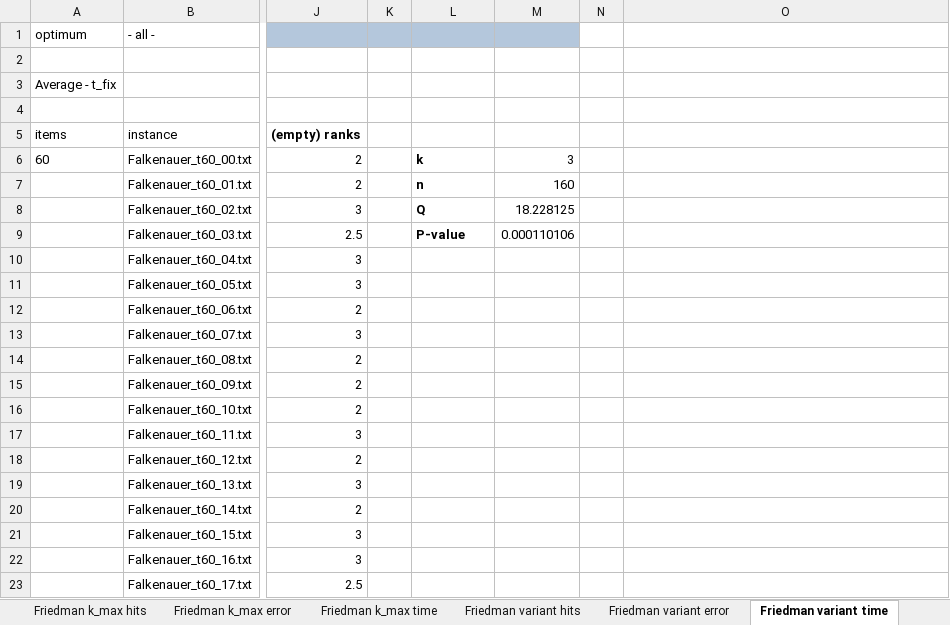
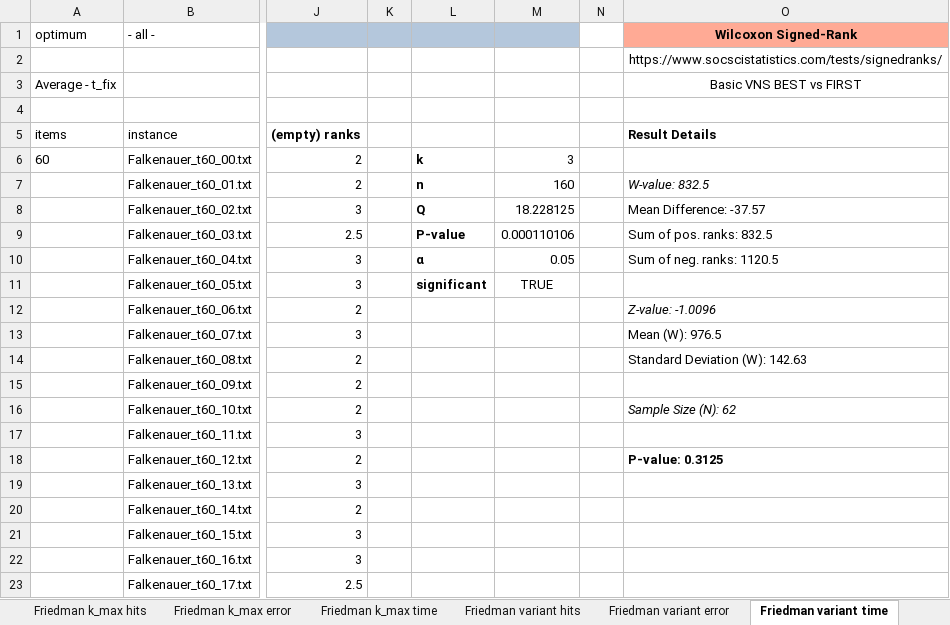
Before and after one commit to Susensio/bin-packing-vns-variations, an Excel workbook: output_processed.xlsx, sheet Friedman variant time, drawn as a sheet; only a part is shown, gaps mark what is left out; values as stored, in another font and other column widths than the file's, no borders; the diff names each change by its address in the sheet, - before the commit and + after, or states it on an @@ line.

```diff
--- a/output_processed.xlsx (sheet Friedman variant time)
+++ b/output_processed.xlsx (sheet Friedman variant time)
-O1 (Result Details): (empty)
+O1 (Result Details): Wilcoxon Signed-Rank
-O1 fill: none
+O1 fill: #FFAA95
-O2 (Result Details): (empty)
+O2 (Result Details): https://www.socscistatistics.com/tests/signedranks/
-O3 (Result Details): (empty)
+O3 (Result Details): Basic VNS BEST vs FIRST
-O5: (empty)
+O5: Result Details
-O7 (Result Details): (empty)
+O7 (Result Details): W-value: 832.5
-O8 (Result Details): (empty)
+O8 (Result Details): Mean Difference: -37.57
-O9 (Result Details): (empty)
+O9 (Result Details): Sum of pos. ranks: 832.5
-L10: (empty)
+L10: α
-M10: (empty)
+M10: 0.05
-O10 (Result Details): (empty)
+O10 (Result Details): Sum of neg. ranks: 1120.5
-L11: (empty)
+L11: significant
-M11: (empty)
+M11: TRUE
-O12 (Result Details): (empty)
+O12 (Result Details): Z-value: -1.0096
-O13 (Result Details): (empty)
+O13 (Result Details): Mean (W): 976.5
-O14 (Result Details): (empty)
+O14 (Result Details): Standard Deviation (W): 142.63
-O16 (Result Details): (empty)
+O16 (Result Details): Sample Size (N): 62
-O18 (Result Details): (empty)
+O18 (Result Details): P-value: 0.3125
```
Also changed, not shown: sheet Friedman variant hits, sheet time, sheet Friedman variant error, sheet Friedman k_max error, sheet Friedman k_max hits, sheet Friedman k_max time.
